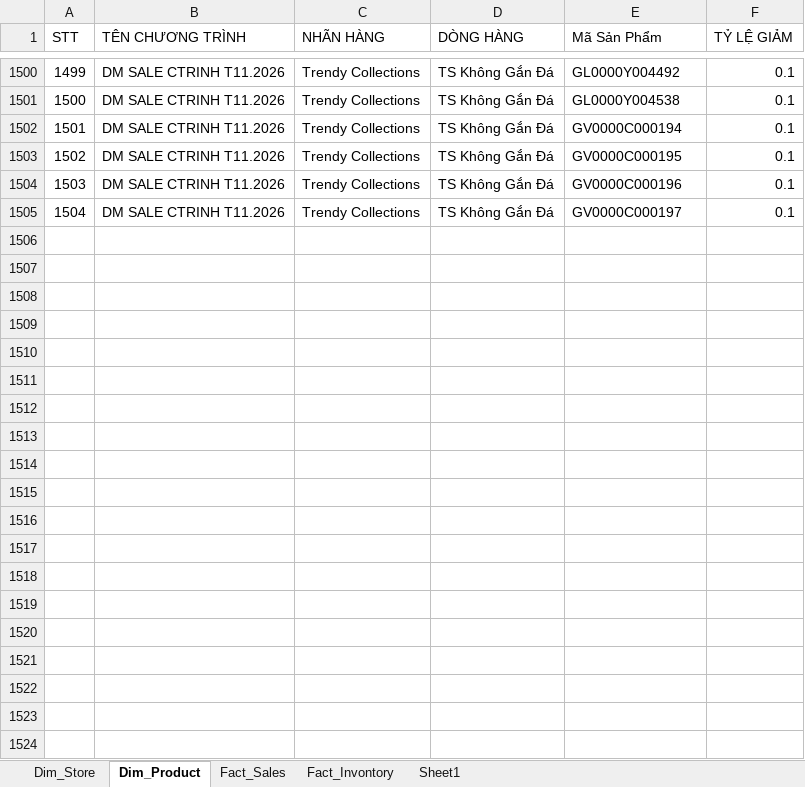
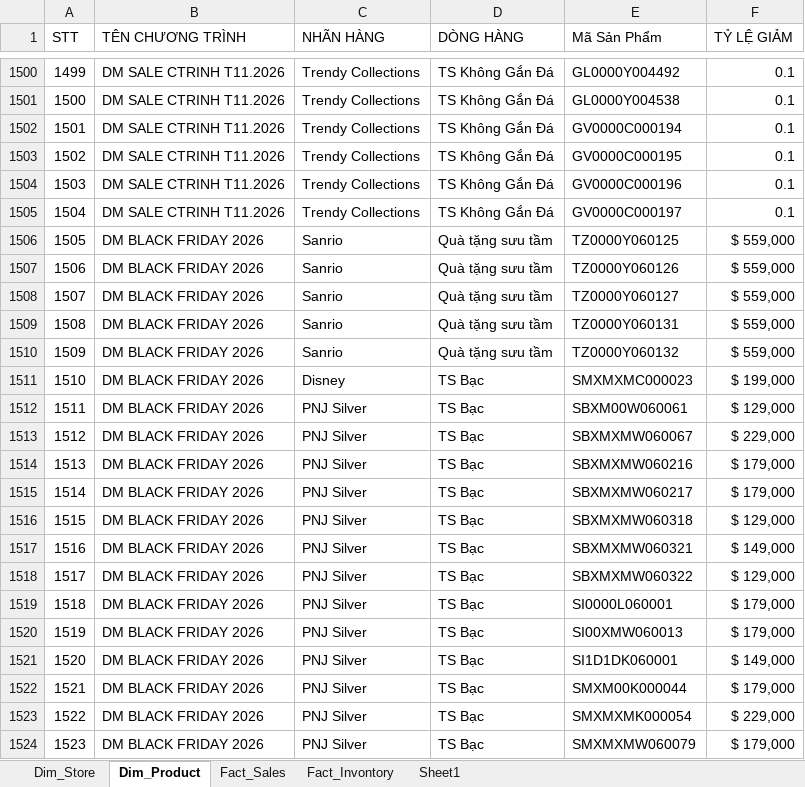
Before and after one commit to quyenphancv-max/Dashboard-DMSale--new-, an Excel workbook: Template_Theo_Doi_HH_Sale_Danh_Muc.xlsx, sheet Dim_Product, drawn as a sheet; only a part is shown, gaps mark what is left out; values as stored, in another font and other column widths than the file's, no borders; conditional formats not drawn; the diff covers the shown part only; the diff names each change by its address in the sheet, - before the commit and + after, or states it on an @@ line.

```diff
--- a/Template_Theo_Doi_HH_Sale_Danh_Muc.xlsx (sheet Dim_Product)
+++ b/Template_Theo_Doi_HH_Sale_Danh_Muc.xlsx (sheet Dim_Product)
+row 1506: 1505 | DM BLACK FRIDAY 2026 | Sanrio | Quà tặng sưu tầm | TZ0000Y060125 | $ 559,000
+row 1507: 1506 | DM BLACK FRIDAY 2026 | Sanrio | Quà tặng sưu tầm | TZ0000Y060126 | $ 559,000
+row 1508: 1507 | DM BLACK FRIDAY 2026 | Sanrio | Quà tặng sưu tầm | TZ0000Y060127 | $ 559,000
+row 1509: 1508 | DM BLACK FRIDAY 2026 | Sanrio | Quà tặng sưu tầm | TZ0000Y060131 | $ 559,000
+row 1510: 1509 | DM BLACK FRIDAY 2026 | Sanrio | Quà tặng sưu tầm | TZ0000Y060132 | $ 559,000
+row 1511: 1510 | DM BLACK FRIDAY 2026 | Disney | TS Bạc | SMXMXMC000023 | $ 199,000
+row 1512: 1511 | DM BLACK FRIDAY 2026 | PNJ Silver | TS Bạc | SBXM00W060061 | $ 129,000
+row 1513: 1512 | DM BLACK FRIDAY 2026 | PNJ Silver | TS Bạc | SBXMXMW060067 | $ 229,000
+row 1514: 1513 | DM BLACK FRIDAY 2026 | PNJ Silver | TS Bạc | SBXMXMW060216 | $ 179,000
+row 1515: 1514 | DM BLACK FRIDAY 2026 | PNJ Silver | TS Bạc | SBXMXMW060217 | $ 179,000
+row 1516: 1515 | DM BLACK FRIDAY 2026 | PNJ Silver | TS Bạc | SBXMXMW060318 | $ 129,000
+row 1517: 1516 | DM BLACK FRIDAY 2026 | PNJ Silver | TS Bạc | SBXMXMW060321 | $ 149,000
+row 1518: 1517 | DM BLACK FRIDAY 2026 | PNJ Silver | TS Bạc | SBXMXMW060322 | $ 129,000
+row 1519: 1518 | DM BLACK FRIDAY 2026 | PNJ Silver | TS Bạc | SI0000L060001 | $ 179,000
+row 1520: 1519 | DM BLACK FRIDAY 2026 | PNJ Silver | TS Bạc | SI00XMW060013 | $ 179,000
+row 1521: 1520 | DM BLACK FRIDAY 2026 | PNJ Silver | TS Bạc | SI1D1DK060001 | $ 149,000
+row 1522: 1521 | DM BLACK FRIDAY 2026 | PNJ Silver | TS Bạc | SMXM00K000044 | $ 179,000
+row 1523: 1522 | DM BLACK FRIDAY 2026 | PNJ Silver | TS Bạc | SMXMXMK000054 | $ 229,000
+row 1524: 1523 | DM BLACK FRIDAY 2026 | PNJ Silver | TS Bạc | SMXMXMW060079 | $ 179,000
```
Also changed, not shown: 187 added rows elsewhere in this sheet, sheet Fact_Invontory, sheet Fact_Sales, sheet Dim_Store, 1 other file.
